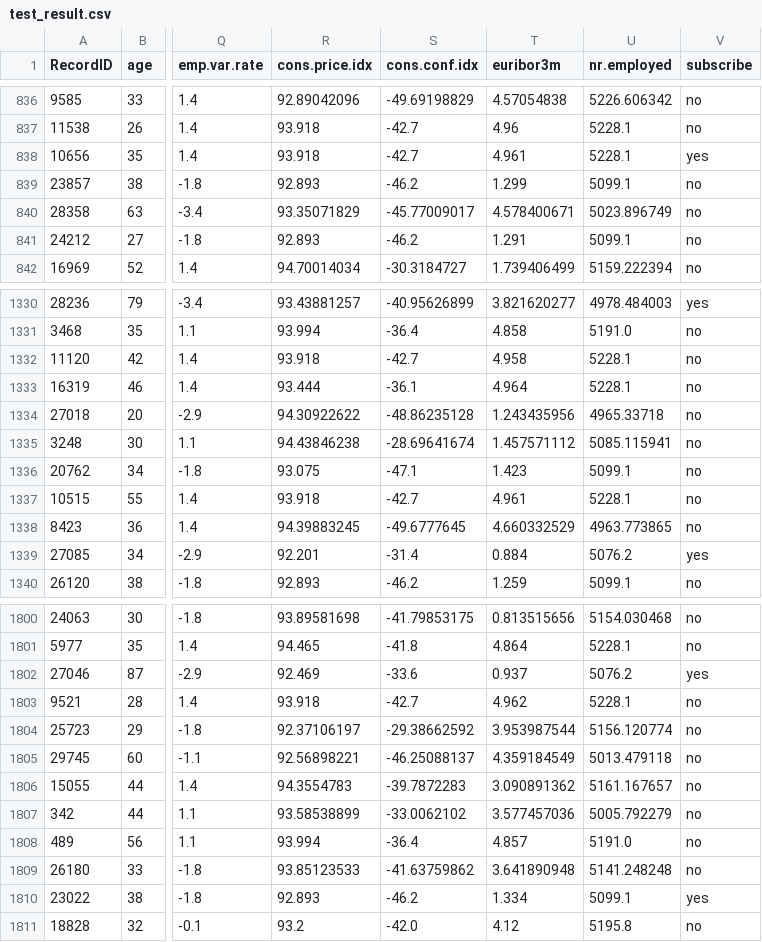
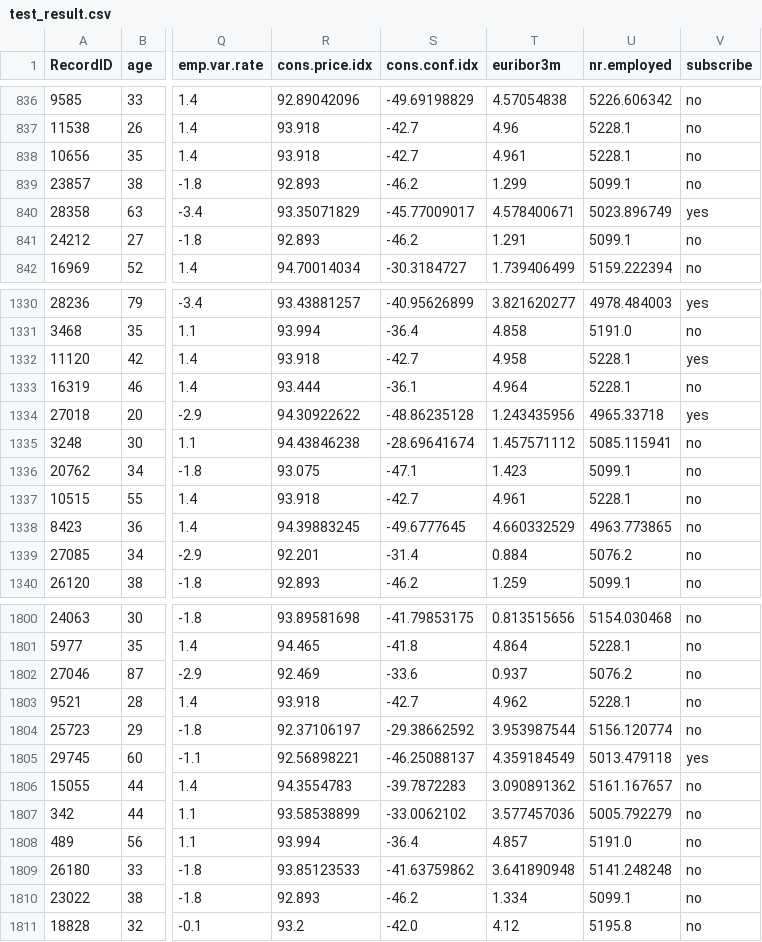
Before and after one commit to mengyanl/DirectMarketing, a CSV file: NoteBook/test_result.csv, drawn as a sheet; only a part is shown, gaps mark what is left out; the diff covers the shown part only; the diff names each change by its address in the sheet, - before the commit and + after, or states it on an @@ line.

```diff
--- a/NoteBook/test_result.csv
+++ b/NoteBook/test_result.csv
-V838 (subscribe): yes
+V838 (subscribe): no
-V840 (subscribe): no
+V840 (subscribe): yes
-V1332 (subscribe): no
+V1332 (subscribe): yes
-V1334 (subscribe): no
+V1334 (subscribe): yes
-V1339 (subscribe): yes
+V1339 (subscribe): no
-V1802 (subscribe): yes
+V1802 (subscribe): no
-V1805 (subscribe): no
+V1805 (subscribe): yes
-V1810 (subscribe): yes
+V1810 (subscribe): no
```
Also changed, not shown: 149 edited cells elsewhere in this file, 3 other files.
